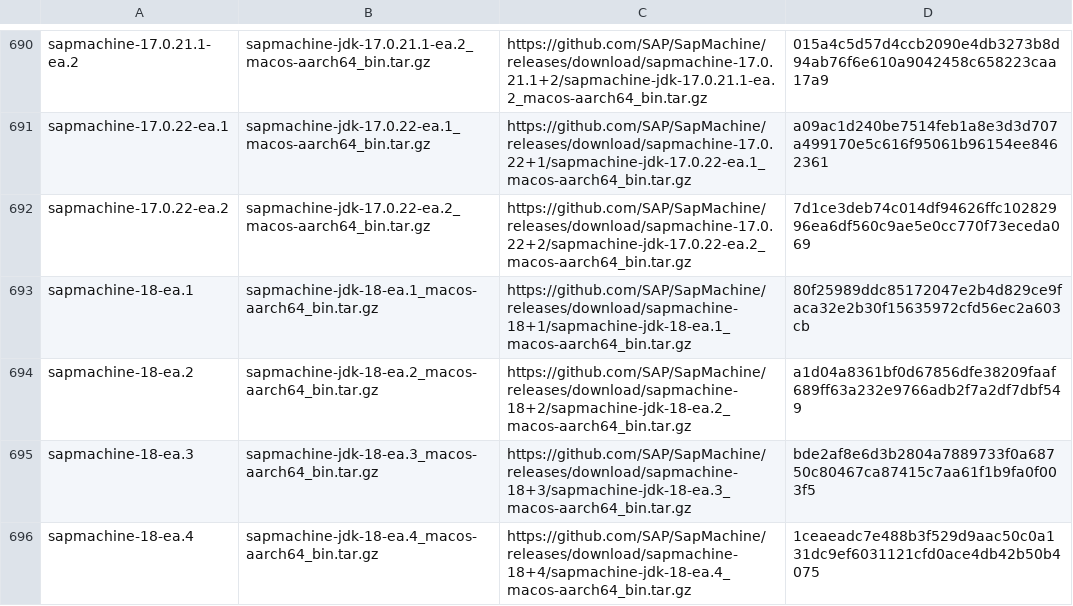
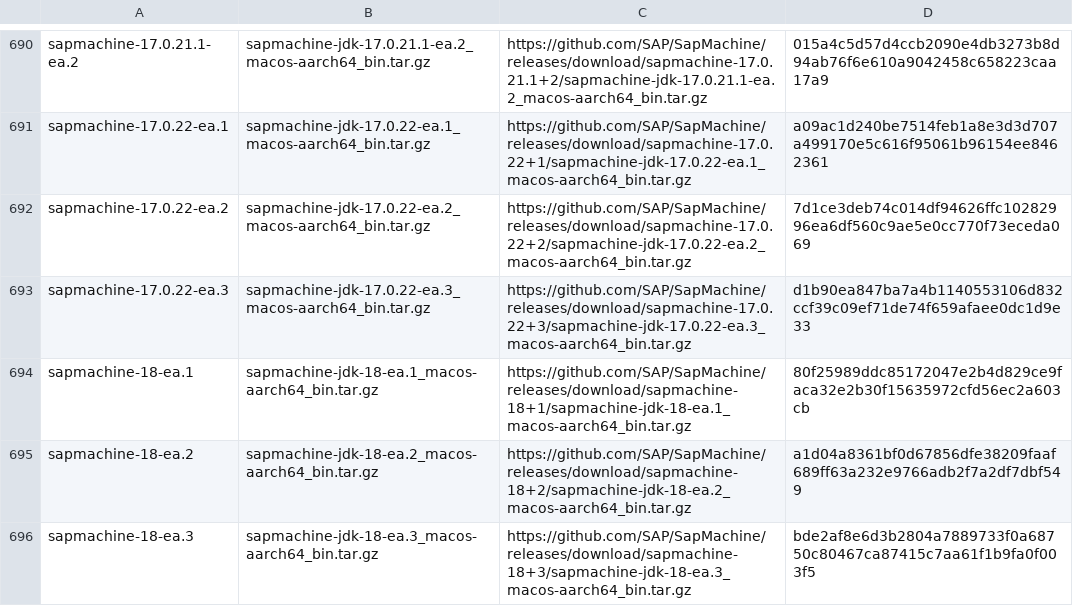
Before and after one commit to halcyon/asdf-java, a TSV file: data/jdk-macosx-aarch64-ea.tsv, drawn as a sheet; only a part is shown, gaps mark what is left out; the shorter side is filled out with more unchanged rows; the diff covers the shown part only.

```diff
--- a/data/jdk-macosx-aarch64-ea.tsv
+++ b/data/jdk-macosx-aarch64-ea.tsv
@@ -692,2 +692,3 @@ sapmachine-17.0.22-ea.1	sapmachine-jdk-17.0.22-ea.1_macos-aarch64_bin.tar.gz	htt
 sapmachine-17.0.22-ea.2	sapmachine-jdk-17.0.22-ea.2_macos-aarch64_bin.tar.gz	https://github.com/SAP/SapMachine/releases/download/sapmachine-17.0.22+2/sapmachine-jdk-17.0.22-ea.2_macos-aarch64_bin.tar.gz	7d1ce3deb74c014df94626ffc10282996ea6df560c9ae5e0cc770f73eceda069
+sapmachine-17.0.22-ea.3	sapmachine-jdk-17.0.22-ea.3_macos-aarch64_bin.tar.gz	https://github.com/SAP/SapMachine/releases/download/sapmachine-17.0.22+3/sapmachine-jdk-17.0.22-ea.3_macos-aarch64_bin.tar.gz	d1b90ea847ba7a4b1140553106d832ccf39c09ef71de74f659afaee0dc1d9e33
 sapmachine-18-ea.1	sapmachine-jdk-18-ea.1_macos-aarch64_bin.tar.gz	https://github.com/SAP/SapMachine/releases/download/sapmachine-18+1/sapmachine-jdk-18-ea.1_macos-aarch64_bin.tar.gz	80f25989ddc85172047e2b4d829ce9faca32e2b30f15635972cfd56ec2a603cb
```
Also changed, not shown: 7 added rows elsewhere in this file, data/jdk-linux-aarch64-ea.tsv, data/jdk-macosx-x86_64-ea.tsv, 7 other files.
